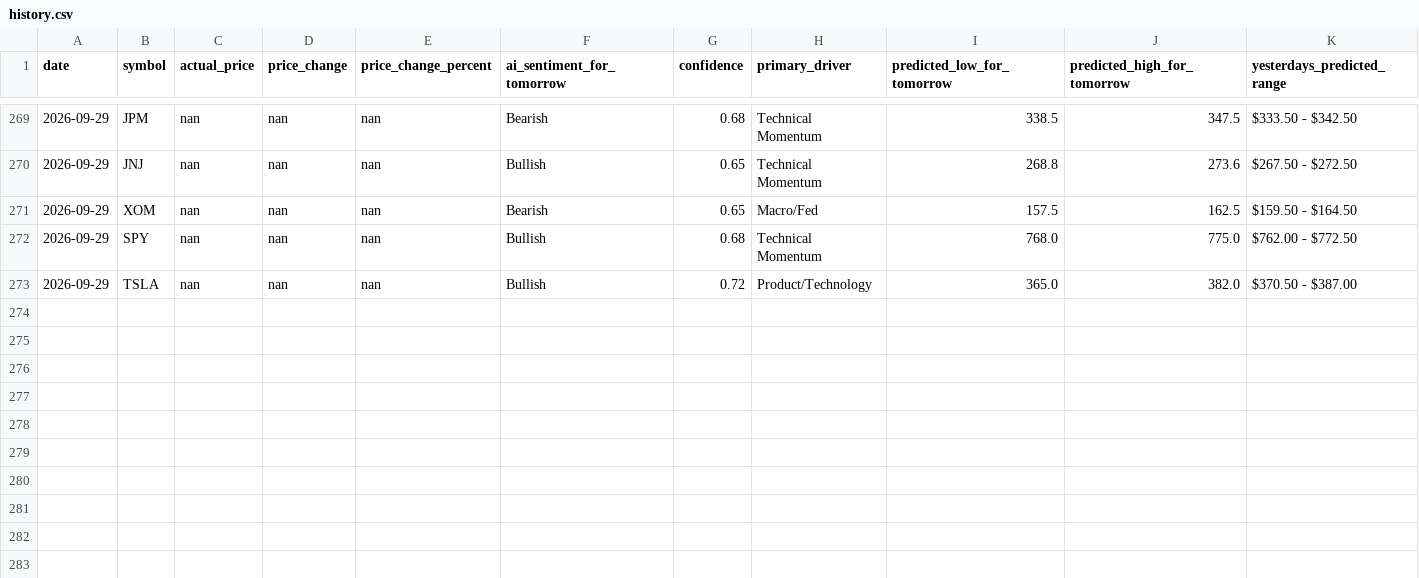
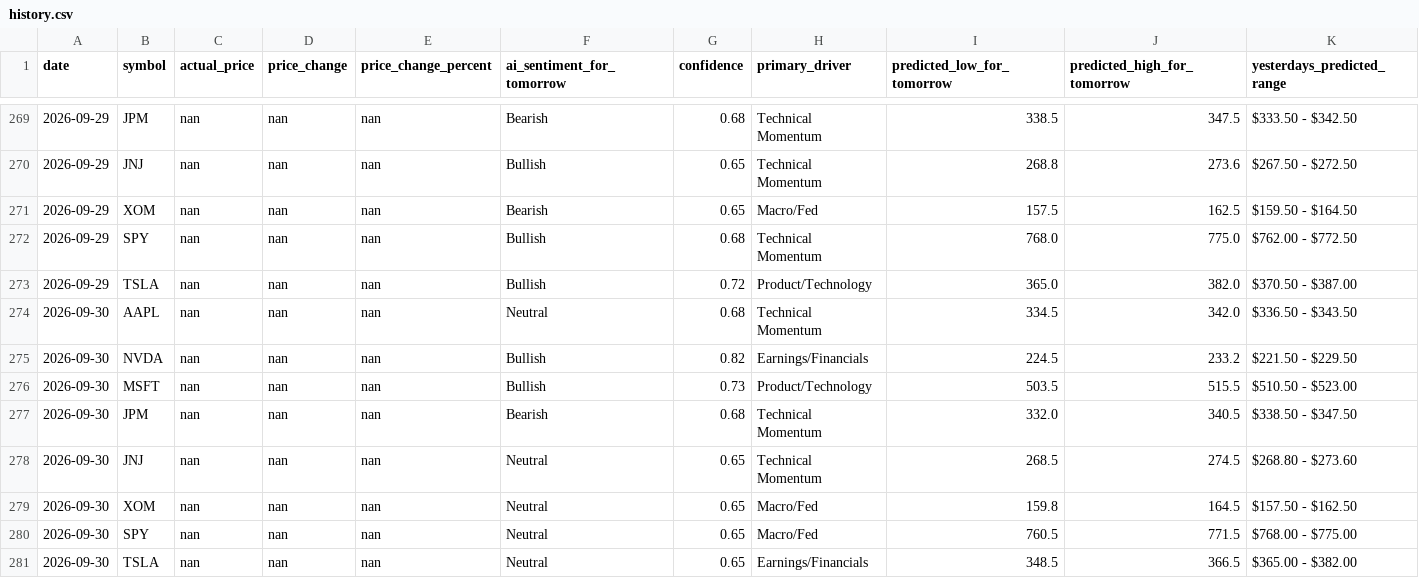
Before and after one commit to TanivAshraf/ai-stock-analyzer, a CSV file: history.csv, drawn as a sheet; only a part is shown, gaps mark what is left out; rows hold the shown columns only; the diff names each change by its address in the sheet, - before the commit and + after, or states it on an @@ line.

```diff
--- a/history.csv
+++ b/history.csv
+row 274: 2026-09-30 | AAPL | nan | nan | nan | Neutral | 0.68 | Technical Momentum | 334.5 | 342.0 | $336.50 - $343.50
+row 275: 2026-09-30 | NVDA | nan | nan | nan | Bullish | 0.82 | Earnings/Financials | 224.5 | 233.2 | $221.50 - $229.50
+row 276: 2026-09-30 | MSFT | nan | nan | nan | Bullish | 0.73 | Product/Technology | 503.5 | 515.5 | $510.50 - $523.00
+row 277: 2026-09-30 | JPM | nan | nan | nan | Bearish | 0.68 | Technical Momentum | 332.0 | 340.5 | $338.50 - $347.50
+row 278: 2026-09-30 | JNJ | nan | nan | nan | Neutral | 0.65 | Technical Momentum | 268.5 | 274.5 | $268.80 - $273.60
+row 279: 2026-09-30 | XOM | nan | nan | nan | Neutral | 0.65 | Macro/Fed | 159.8 | 164.5 | $157.50 - $162.50
+row 280: 2026-09-30 | SPY | nan | nan | nan | Neutral | 0.65 | Macro/Fed | 760.5 | 771.5 | $768.00 - $775.00
+row 281: 2026-09-30 | TSLA | nan | nan | nan | Neutral | 0.65 | Earnings/Financials | 348.5 | 366.5 | $365.00 - $382.00
```
Also changed, not shown: 1 other file.
